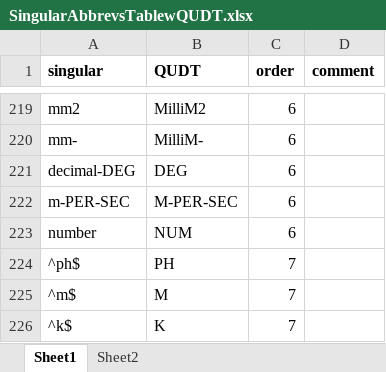
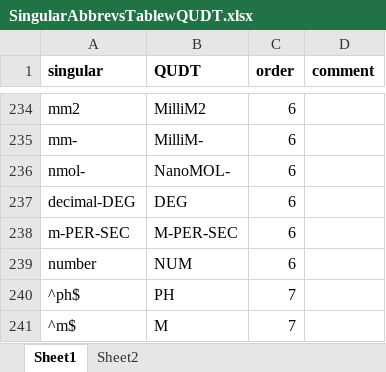
Before and after one commit to EDIorg/Units-WG, an Excel workbook: RCode_JP/DataFiles4R/SingularAbbrevsTablewQUDT.xlsx, sheet Sheet1, drawn as a sheet; only a part is shown, gaps mark what is left out; the shorter side is filled out with more unchanged rows; values as stored, in another font and other column widths than the file's, no borders; the diff covers the shown part only; the diff names each change by its address in the sheet, - before the commit and + after, or states it on an @@ line.

```diff
--- a/RCode_JP/DataFiles4R/SingularAbbrevsTablewQUDT.xlsx (sheet Sheet1)
+++ b/RCode_JP/DataFiles4R/SingularAbbrevsTablewQUDT.xlsx (sheet Sheet1)
+row 236: nmol- | NanoMOL- | 6
```
Also changed, not shown: 32 added rows, 1 edited cell and cell formats elsewhere in this sheet, 1 other file.
